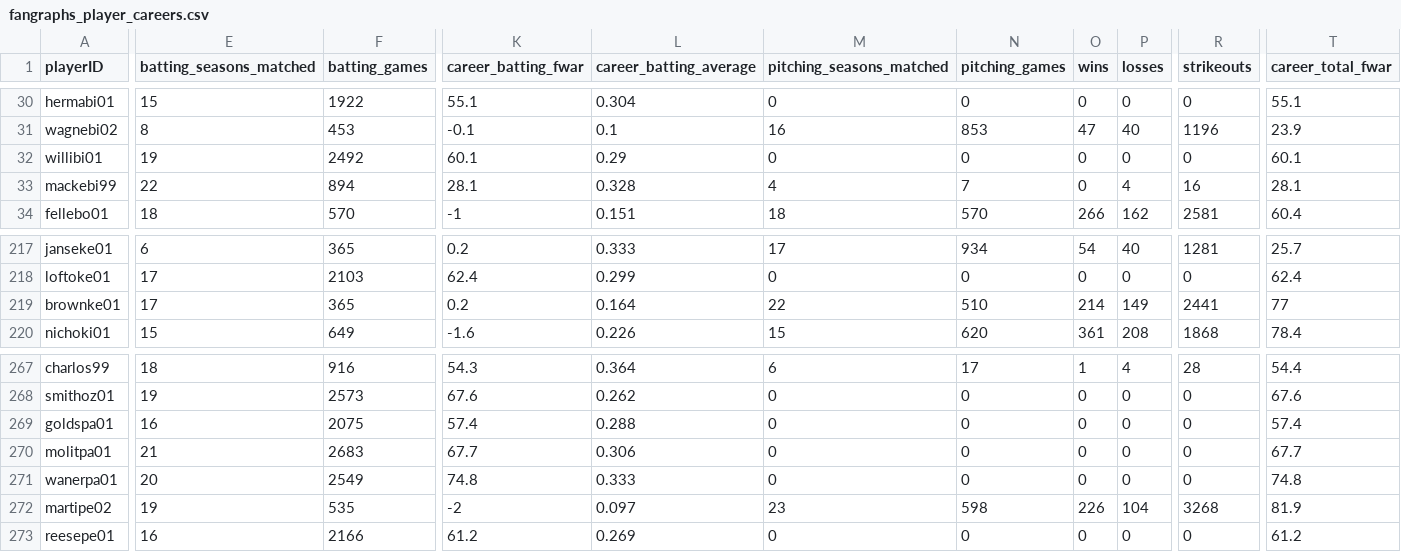
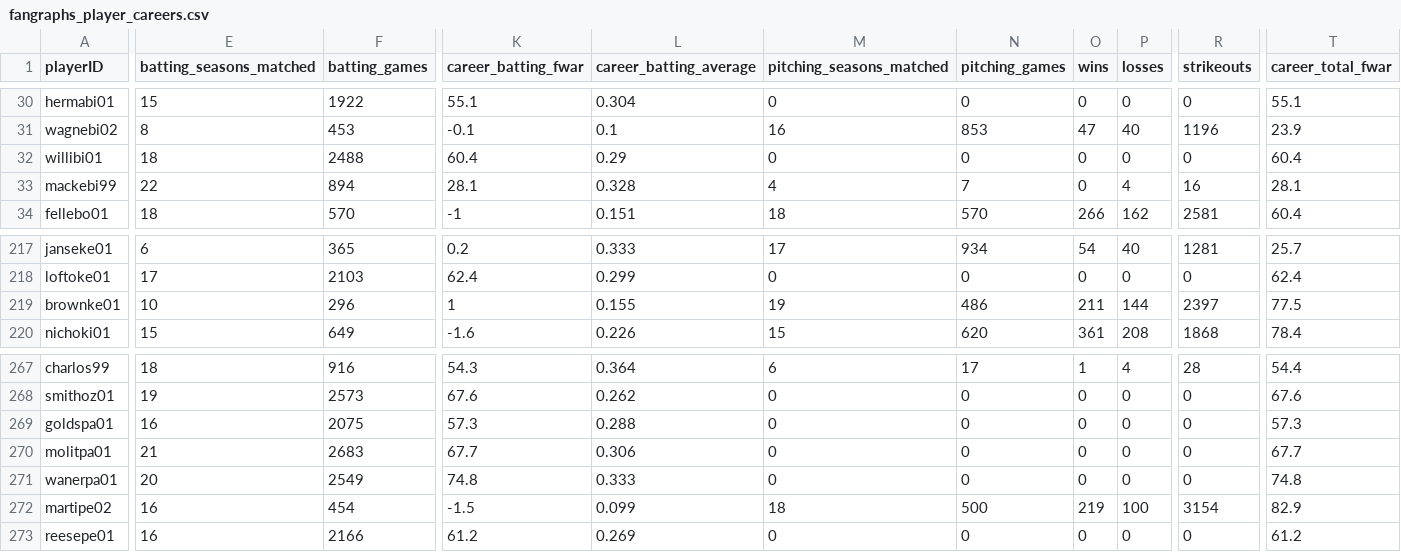
Before and after one commit to D3DataScience/Hall_Ledger, a CSV file: data/fangraphs_player_careers.csv, drawn as a sheet; only a part is shown, gaps mark what is left out; the diff covers the shown part only; the diff names each change by its address in the sheet, - before the commit and + after, or states it on an @@ line.

```diff
--- a/data/fangraphs_player_careers.csv
+++ b/data/fangraphs_player_careers.csv
-E32 (batting_seasons_matched): 19
+E32 (batting_seasons_matched): 18
-F32 (batting_games): 2492
+F32 (batting_games): 2488
-K32 (career_batting_fwar): 60.1
+K32 (career_batting_fwar): 60.4
-T32 (career_total_fwar): 60.1
+T32 (career_total_fwar): 60.4
-E219 (batting_seasons_matched): 17
+E219 (batting_seasons_matched): 10
-F219 (batting_games): 365
+F219 (batting_games): 296
-K219 (career_batting_fwar): 0.2
+K219 (career_batting_fwar): 1
-L219 (career_batting_average): 0.164
+L219 (career_batting_average): 0.155
-M219 (pitching_seasons_matched): 22
+M219 (pitching_seasons_matched): 19
-N219 (pitching_games): 510
+N219 (pitching_games): 486
-O219 (wins): 214
+O219 (wins): 211
-P219 (losses): 149
+P219 (losses): 144
-R219 (strikeouts): 2441
+R219 (strikeouts): 2397
-T219 (career_total_fwar): 77
+T219 (career_total_fwar): 77.5
-K269 (career_batting_fwar): 57.4
+K269 (career_batting_fwar): 57.3
-T269 (career_total_fwar): 57.4
+T269 (career_total_fwar): 57.3
-E272 (batting_seasons_matched): 19
+E272 (batting_seasons_matched): 16
-F272 (batting_games): 535
+F272 (batting_games): 454
-K272 (career_batting_fwar): -2
+K272 (career_batting_fwar): -1.5
-L272 (career_batting_average): 0.097
+L272 (career_batting_average): 0.099
-M272 (pitching_seasons_matched): 23
+M272 (pitching_seasons_matched): 18
-N272 (pitching_games): 598
+N272 (pitching_games): 500
-O272 (wins): 226
+O272 (wins): 219
-P272 (losses): 104
+P272 (losses): 100
-R272 (strikeouts): 3268
+R272 (strikeouts): 3154
-T272 (career_total_fwar): 81.9
+T272 (career_total_fwar): 82.9
```
Also changed, not shown: 39 edited cells elsewhere in this file, data/fangraphs_pitching_seasons.csv, data/fangraphs_player_coverage.csv, 18 other files.
